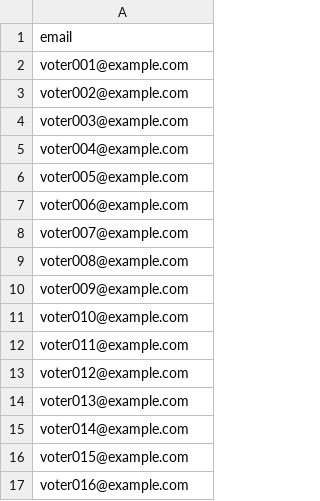
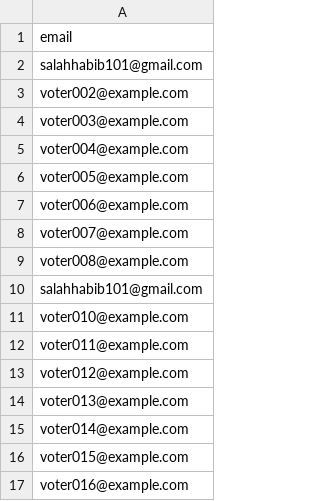
Before and after one commit to hbbreadyforservice/zk-voting-saas, a CSV file: sample-voters.csv, drawn as a sheet; only a part is shown.

Commit message:
add personal email

```diff
--- a/sample-voters.csv
+++ b/sample-voters.csv
@@ -1,3 +1,3 @@
 email
-voter001@example.com
+salahhabib101@gmail.com
 voter002@example.com
@@ -9,3 +9,3 @@ voter007@example.com
 voter008@example.com
-voter009@example.com
+salahhabib101@gmail.com
 voter010@example.com
```
